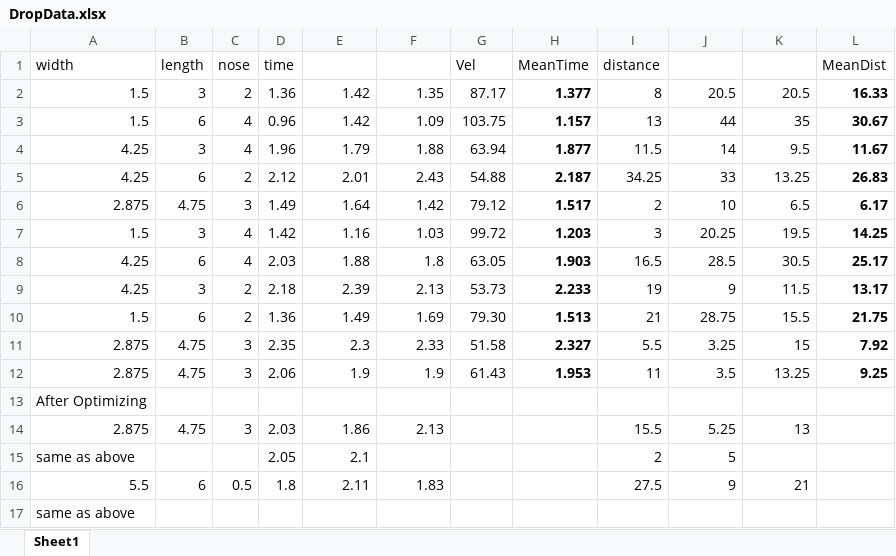
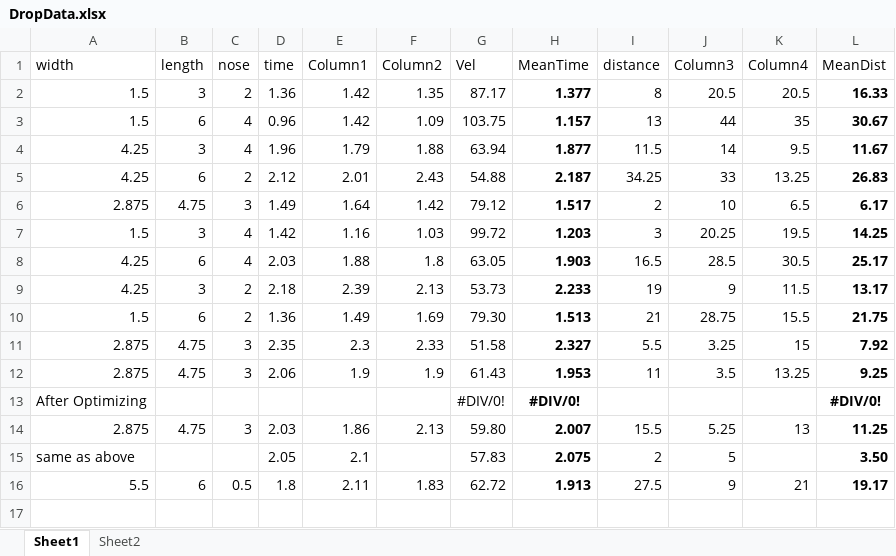
Before and after one commit to erikmg/DoE, an Excel workbook: Midterm Project/DropData.xlsx, sheet Sheet1, drawn as a sheet; values as stored, in another font and other column widths than the file's, no borders; table styles not drawn; removed rows and columns are numbered as before the commit, all else as after; the diff names each change by its address in the sheet, - before the commit and + after, or states it on an @@ line.

```diff
--- a/Midterm Project/DropData.xlsx (sheet Sheet1)
+++ b/Midterm Project/DropData.xlsx (sheet Sheet1)
+sheet tab: Sheet2
-E1: (empty)
+E1: Column1
-F1: (empty)
+F1: Column2
-J1: (empty)
+J1: Column3
-K1: (empty)
+K1: Column4
-row 13: After Optimizing
+row 13: After Optimizing |  |  |  |  |  | #DIV/0! | #DIV/0! |  |  |  | #DIV/0!
-G14 (Vel): (empty)
+G14 (Vel): 59.80
-H14 (MeanTime): (empty)
+H14 (MeanTime): 2.007
-L14 (MeanDist): (empty)
+L14 (MeanDist): 11.25
-G15 (Vel): (empty)
+G15 (Vel): 57.83
-H15 (MeanTime): (empty)
+H15 (MeanTime): 2.075
-L15 (MeanDist): (empty)
+L15 (MeanDist): 3.50
-G16 (Vel): (empty)
+G16 (Vel): 62.72
-H16 (MeanTime): (empty)
+H16 (MeanTime): 1.913
-L16 (MeanDist): (empty)
+L16 (MeanDist): 19.17
-row 17: same as above
```
Also changed, not shown: 3 other files.
